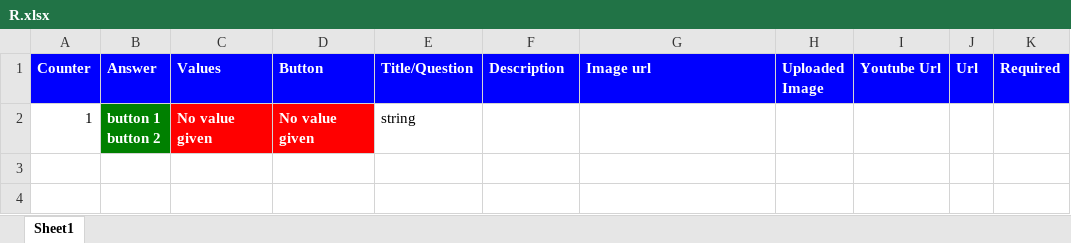
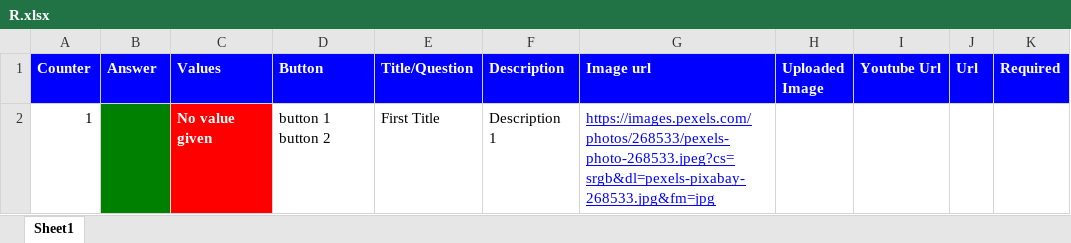
Before and after one commit to PashaeFF/CreateOwnForms_API_with_Django_RestFramework, an Excel workbook: forms_api/static/xlsx_files/filled_form/1/R.xlsx, sheet Sheet1, drawn as a sheet; values as stored, in another font and other column widths than the file's, no borders; ↵ is a line break in a cell; the diff names each change by its address in the sheet, - before the commit and + after, or states it on an @@ line.

Commit message:
integration forms and auth

```diff
--- a/forms_api/static/xlsx_files/filled_form/1/R.xlsx (sheet Sheet1)
+++ b/forms_api/static/xlsx_files/filled_form/1/R.xlsx (sheet Sheet1)
-B2 (Answer): button 1 ↵ button 2
+B2 (Answer): (empty)
-D2 (Button): No value given
+D2 (Button): button 1 ↵ button 2
@@ D2 fill: #FF0000 → none, bold: on → off, text colour: #FFFFFF → black @@
-E2 (Title/Question): string
+E2 (Title/Question): First Title
-F2 (Description): (empty)
+F2 (Description): Description 1
-G2 (Image url): (empty)
+G2 (Image url): https://images.pexels.com/photos/268533/pexels-photo-268533.jpeg?cs=srgb&dl=pexels-pixabay-268533.jpg&fm=jpg
```
Also changed, not shown: 9 other files.
